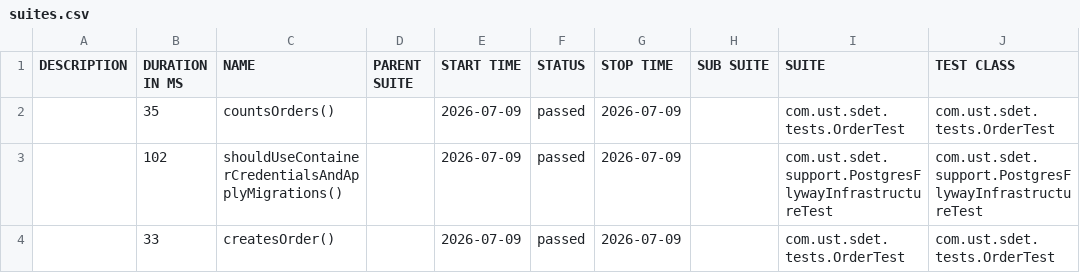
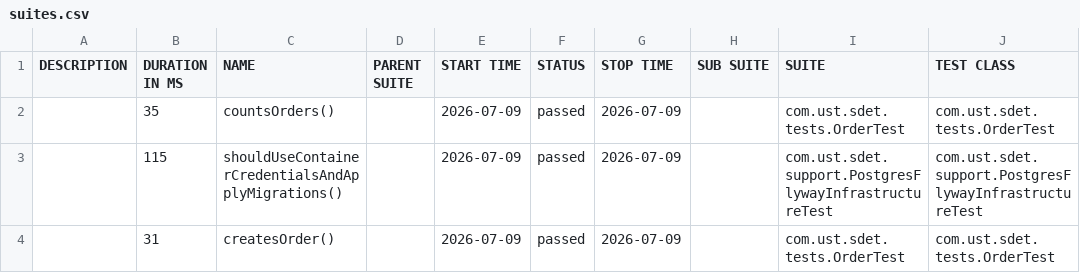
Before and after one commit to lakhanust01/w6day3b, a CSV file: data/suites.csv, drawn as a sheet; only a part is shown; the diff names each change by its address in the sheet, - before the commit and + after, or states it on an @@ line.

```diff
--- a/data/suites.csv
+++ b/data/suites.csv
-B3 (DURATION IN MS): 102
+B3 (DURATION IN MS): 115
-B4 (DURATION IN MS): 33
+B4 (DURATION IN MS): 31
```
Also changed, not shown: 27 other files.
